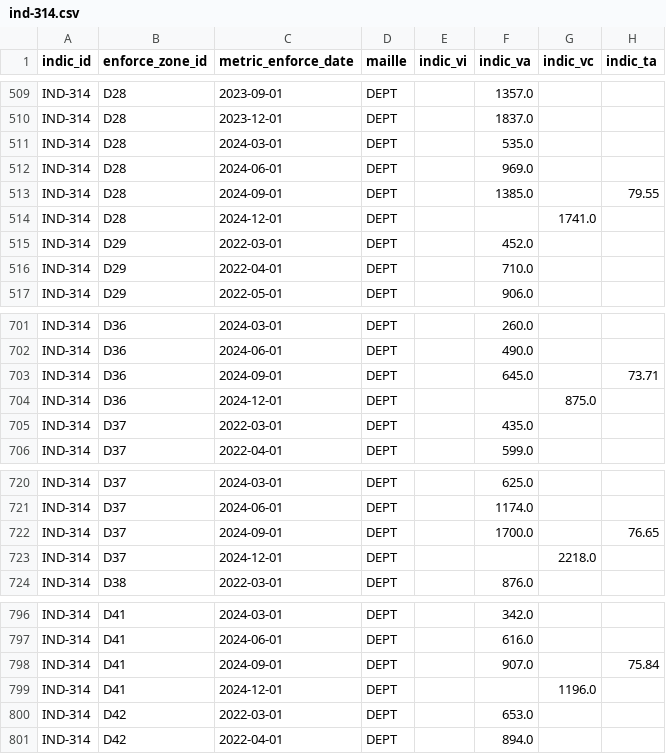
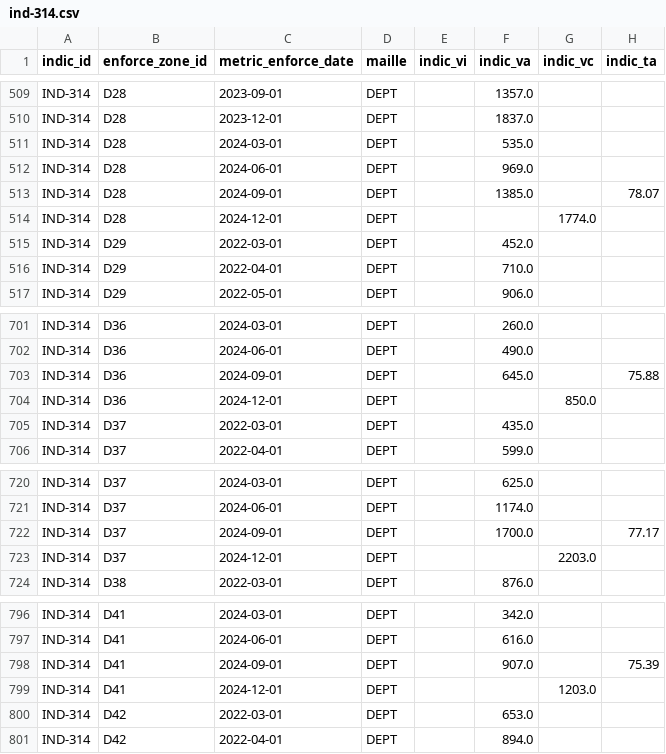
Before and after one commit to DITP-pilotage/barometre-resultats, a CSV file: data/ind-314.csv, drawn as a sheet; only a part is shown, gaps mark what is left out.

```diff
--- a/data/ind-314.csv
+++ b/data/ind-314.csv
@@ -512,4 +512,4 @@ IND-314,D28,2024-03-01,DEPT,,535.0,,
 IND-314,D28,2024-06-01,DEPT,,969.0,,
-IND-314,D28,2024-09-01,DEPT,,1385.0,,79.55
-IND-314,D28,2024-12-01,DEPT,,,1741.0,
+IND-314,D28,2024-09-01,DEPT,,1385.0,,78.07
+IND-314,D28,2024-12-01,DEPT,,,1774.0,
 IND-314,D29,2022-03-01,DEPT,,452.0,,
@@ -702,4 +702,4 @@ IND-314,D36,2024-03-01,DEPT,,260.0,,
 IND-314,D36,2024-06-01,DEPT,,490.0,,
-IND-314,D36,2024-09-01,DEPT,,645.0,,73.71
-IND-314,D36,2024-12-01,DEPT,,,875.0,
+IND-314,D36,2024-09-01,DEPT,,645.0,,75.88
+IND-314,D36,2024-12-01,DEPT,,,850.0,
 IND-314,D37,2022-03-01,DEPT,,435.0,,
@@ -721,4 +721,4 @@ IND-314,D37,2024-03-01,DEPT,,625.0,,
 IND-314,D37,2024-06-01,DEPT,,1174.0,,
-IND-314,D37,2024-09-01,DEPT,,1700.0,,76.65
-IND-314,D37,2024-12-01,DEPT,,,2218.0,
+IND-314,D37,2024-09-01,DEPT,,1700.0,,77.17
+IND-314,D37,2024-12-01,DEPT,,,2203.0,
 IND-314,D38,2022-03-01,DEPT,,876.0,,
@@ -797,4 +797,4 @@ IND-314,D41,2024-03-01,DEPT,,342.0,,
 IND-314,D41,2024-06-01,DEPT,,616.0,,
-IND-314,D41,2024-09-01,DEPT,,907.0,,75.84
-IND-314,D41,2024-12-01,DEPT,,,1196.0,
+IND-314,D41,2024-09-01,DEPT,,907.0,,75.39
+IND-314,D41,2024-12-01,DEPT,,,1203.0,
 IND-314,D42,2022-03-01,DEPT,,653.0,,
```
Also changed, not shown: data/ind-208.csv.
